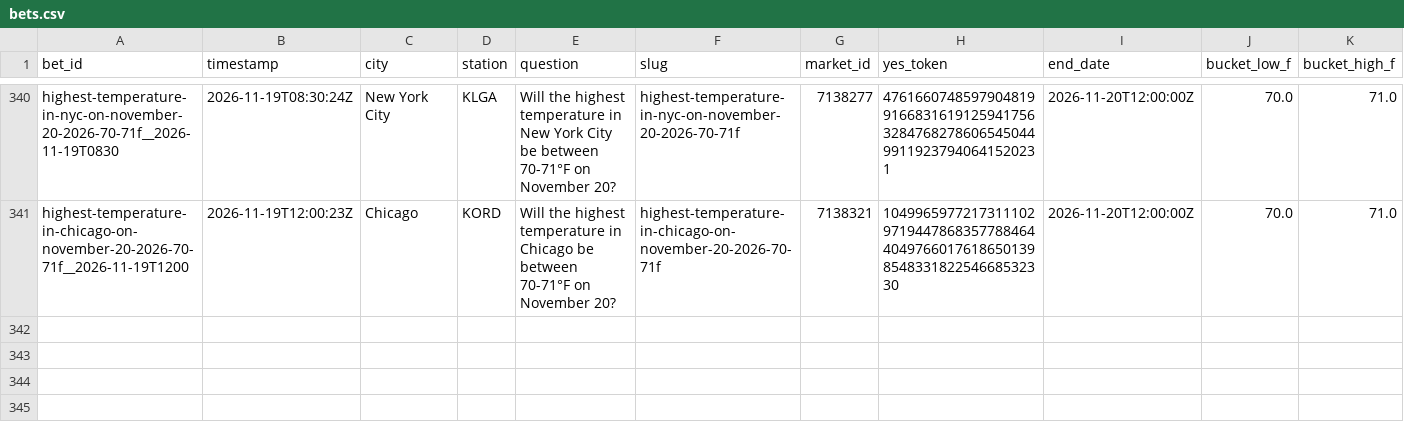
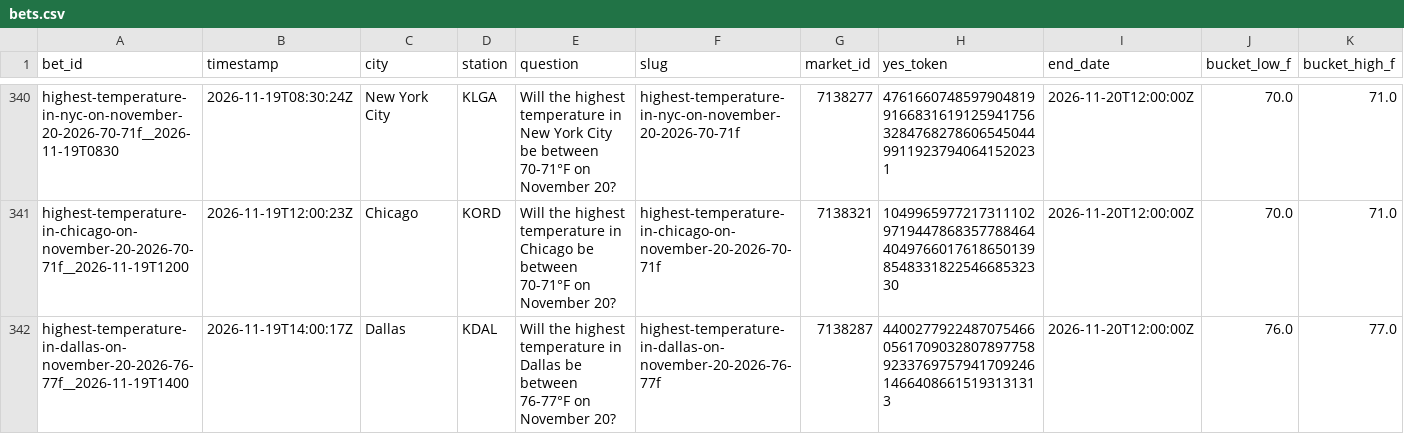
Before and after one commit to user-kv/polymarket-desk, a CSV file: papertrader/data/bets.csv, drawn as a sheet; only a part is shown, gaps mark what is left out; rows hold the shown columns only; the diff names each change by its address in the sheet, - before the commit and + after, or states it on an @@ line.

```diff
--- a/papertrader/data/bets.csv
+++ b/papertrader/data/bets.csv
+row 342: highest-temperature-in-dallas-on-november-20-2026-76-77f__2026-11-19T1400 | 2026-11-19T14:00:17Z | Dallas | KDAL | Will the highest temperature in Dallas be between 76-77°F on November 20? | highest-temperature-in-dallas-on-november-20-2026-76-77f | 7138287 | 44002779224870754660561709032807897758923376975794170924614664086615193131313 | 2026-11-20T12:00:00Z | 76.0 | 77.0
```
Also changed, not shown: 3 other files.
